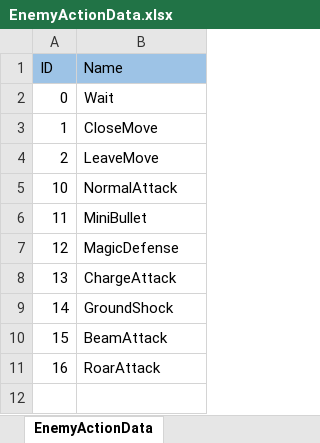
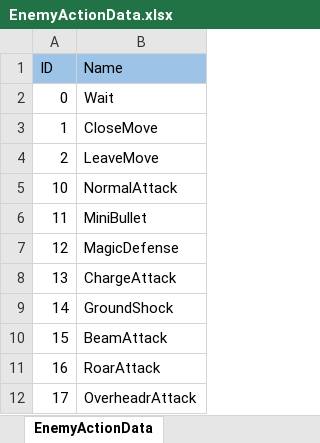
Before and after one commit to o-takehiro/Ceil_Project_N, an Excel workbook: Assets/Resources/MasterData/EnemyActionData.xlsx, sheet EnemyActionData, drawn as a sheet; values as stored, in another font and other column widths than the file's, no borders; the diff names each change by its address in the sheet, - before the commit and + after, or states it on an @@ line.

Commit message:
Seki
Add_Boss3_RoarAttack.cs
Fixed_EnemyActionData.xlsx

```diff
--- a/Assets/Resources/MasterData/EnemyActionData.xlsx (sheet EnemyActionData)
+++ b/Assets/Resources/MasterData/EnemyActionData.xlsx (sheet EnemyActionData)
+row 12: 17 | OverheadrAttack
```
Also changed, not shown: 4 other files.
